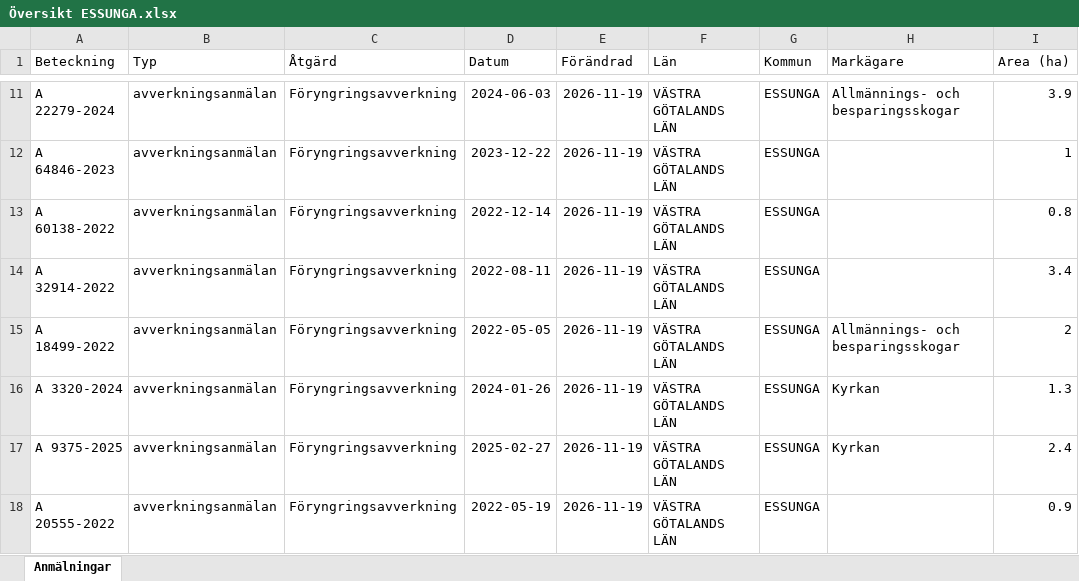
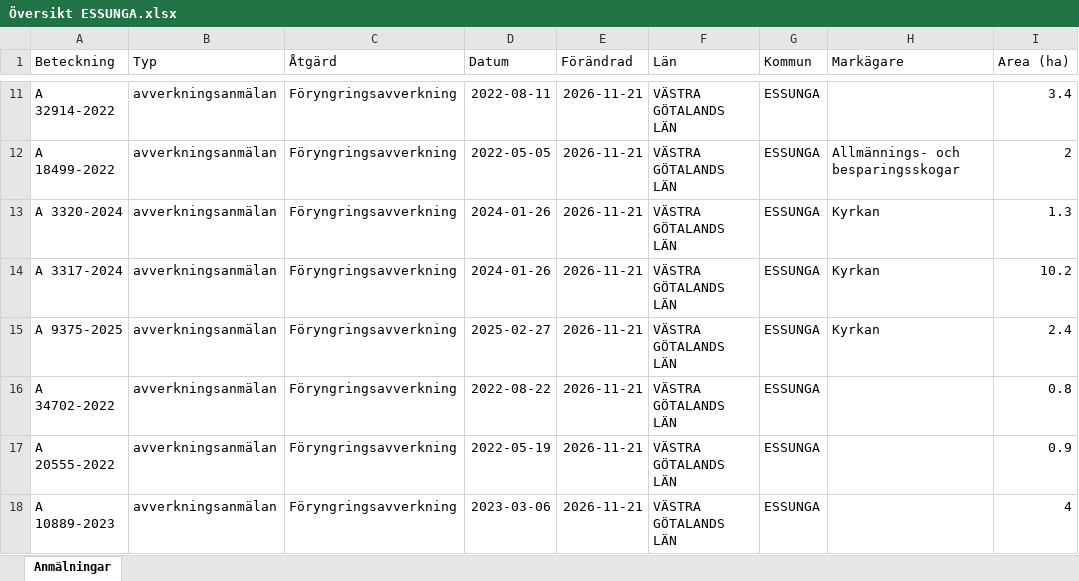
Before and after one commit to klasma/Logging_1445, an Excel workbook: Översikt ESSUNGA.xlsx, sheet Anmälningar, drawn as a sheet; only a part is shown, gaps mark what is left out; values as stored, in another font and other column widths than the file's, no borders; the diff covers the shown part only; the diff names each change by its address in the sheet, - before the commit and + after, or states it on an @@ line.

```diff
--- a/Översikt ESSUNGA.xlsx (sheet Anmälningar)
+++ b/Översikt ESSUNGA.xlsx (sheet Anmälningar)
-A11 (Beteckning): A 22279-2024
+A11 (Beteckning): A 32914-2022
-D11 (Datum): 2024-06-03
+D11 (Datum): 2022-08-11
-E11:E18 (Förändrad): 2026-11-19
+E11:E18 (Förändrad): 2026-11-21
-H11 (Markägare): Allmännings- och besparingsskogar
+H11 (Markägare): (empty)
-I11 (Area (ha)): 3.9
+I11 (Area (ha)): 3.4
-A12 (Beteckning): A 64846-2023
+A12 (Beteckning): A 18499-2022
-D12 (Datum): 2023-12-22
+D12 (Datum): 2022-05-05
-H12 (Markägare): (empty)
+H12 (Markägare): Allmännings- och besparingsskogar
-I12 (Area (ha)): 1
+I12 (Area (ha)): 2
-A13 (Beteckning): A 60138-2022
+A13 (Beteckning): A 3320-2024
-D13 (Datum): 2022-12-14
+D13 (Datum): 2024-01-26
-H13:H14 (Markägare): (empty)
+H13:H14 (Markägare): Kyrkan
-I13 (Area (ha)): 0.8
+I13 (Area (ha)): 1.3
-A14 (Beteckning): A 32914-2022
+A14 (Beteckning): A 3317-2024
-D14 (Datum): 2022-08-11
+D14 (Datum): 2024-01-26
-I14 (Area (ha)): 3.4
+I14 (Area (ha)): 10.2
-A15 (Beteckning): A 18499-2022
+A15 (Beteckning): A 9375-2025
-D15 (Datum): 2022-05-05
+D15 (Datum): 2025-02-27
-H15 (Markägare): Allmännings- och besparingsskogar
+H15 (Markägare): Kyrkan
-I15 (Area (ha)): 2
+I15 (Area (ha)): 2.4
-A16 (Beteckning): A 3320-2024
+A16 (Beteckning): A 34702-2022
-D16 (Datum): 2024-01-26
+D16 (Datum): 2022-08-22
-H16:H17 (Markägare): Kyrkan
+H16:H17 (Markägare): (empty)
-I16 (Area (ha)): 1.3
+I16 (Area (ha)): 0.8
-A17 (Beteckning): A 9375-2025
+A17 (Beteckning): A 20555-2022
-D17 (Datum): 2025-02-27
+D17 (Datum): 2022-05-19
-I17 (Area (ha)): 2.4
+I17 (Area (ha)): 0.9
-A18 (Beteckning): A 20555-2022
+A18 (Beteckning): A 10889-2023
-D18 (Datum): 2022-05-19
+D18 (Datum): 2023-03-06
-I18 (Area (ha)): 0.9
+I18 (Area (ha)): 4
```
Also changed, not shown: 329 edited cells elsewhere in this sheet, artfynd/A 3563-2024 artfynd.xlsx, artfynd/A 40387-2026 artfynd.xlsx, 15 other files.
